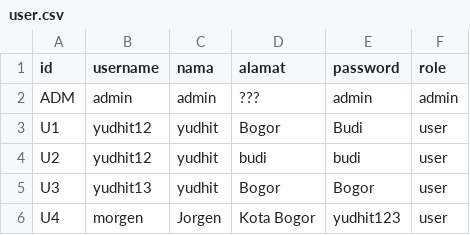
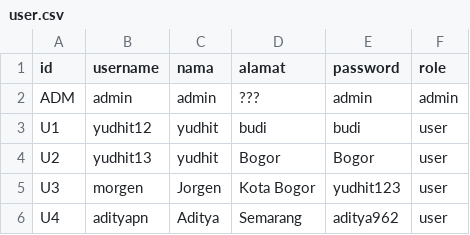
Before and after one commit to Adityapnn811/Program-Inventaris-Doremonangis, a CSV file: Kantong/Utama/user.csv, drawn as a sheet.

Commit message:
Mbenerin bug dan nambahin id user yang sesuai

```diff
--- a/Kantong/Utama/user.csv
+++ b/Kantong/Utama/user.csv
@@ -2,5 +2,5 @@ id;username;nama;alamat;password;role
 ADM;admin;admin;???;admin;admin
-U1;yudhit12;yudhit;Bogor;Budi;user
-U2;yudhit12;yudhit;budi;budi;user
-U3;yudhit13;yudhit;Bogor;Bogor;user
-U4;morgen;Jorgen;Kota Bogor;yudhit123;user
+U1;yudhit12;yudhit;budi;budi;user
+U2;yudhit13;yudhit;Bogor;Bogor;user
+U3;morgen;Jorgen;Kota Bogor;yudhit123;user
+U4;adityapn;Aditya;Semarang;aditya962;user
```
Also changed, not shown: 6 other files.
